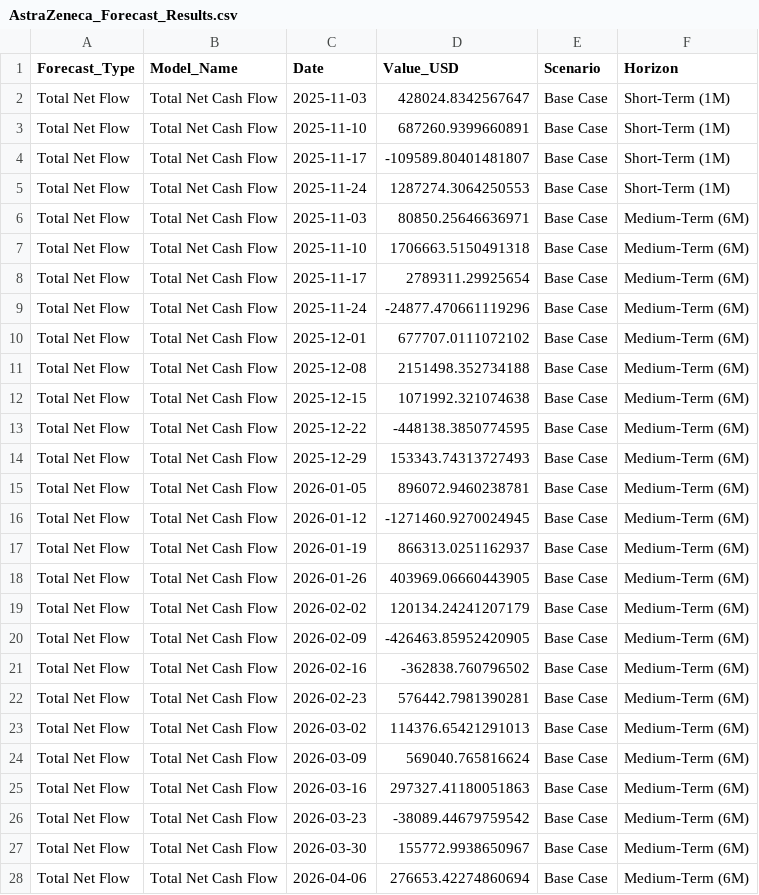
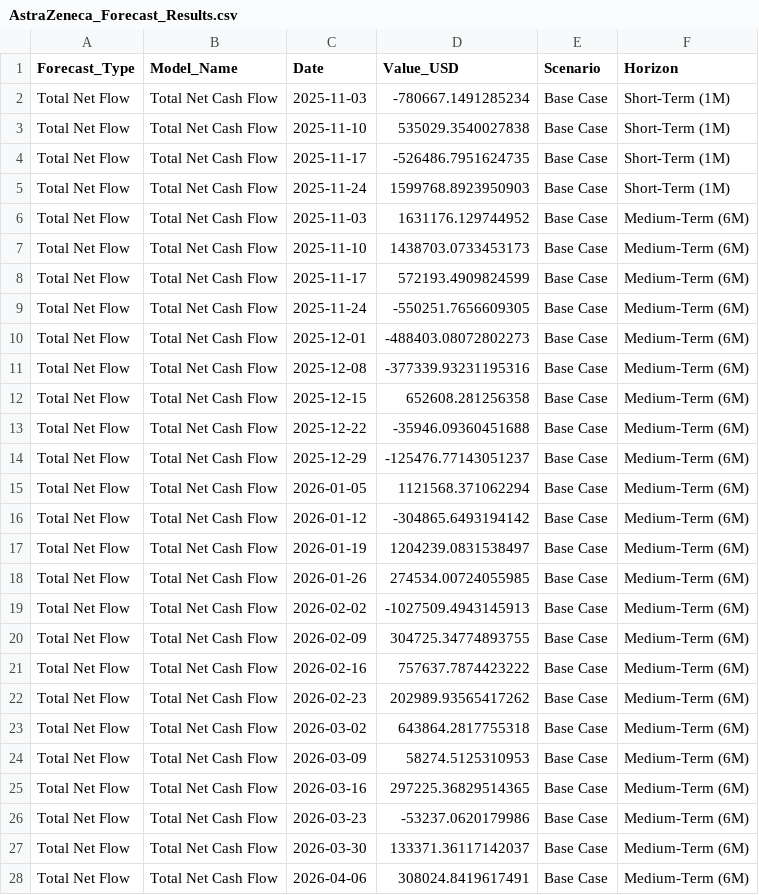
Before and after one commit to iztzx/DATATHON25, a CSV file: AstraZeneca_Forecast_Results.csv, drawn as a sheet; only a part is shown; the diff covers the shown part only.

```diff
--- a/AstraZeneca_Forecast_Results.csv
+++ b/AstraZeneca_Forecast_Results.csv
@@ -1,28 +1,28 @@
 Forecast_Type,Model_Name,Date,Value_USD,Scenario,Horizon
-Total Net Flow,Total Net Cash Flow,2025-11-03,428024.8342567647,Base Case,Short-Term (1M)
-Total Net Flow,Total Net Cash Flow,2025-11-10,687260.9399660891,Base Case,Short-Term (1M)
-Total Net Flow,Total Net Cash Flow,2025-11-17,-109589.80401481807,Base Case,Short-Term (1M)
-Total Net Flow,Total Net Cash Flow,2025-11-24,1287274.3064250553,Base Case,Short-Term (1M)
-Total Net Flow,Total Net Cash Flow,2025-11-03,80850.25646636971,Base Case,Medium-Term (6M)
-Total Net Flow,Total Net Cash Flow,2025-11-10,1706663.5150491318,Base Case,Medium-Term (6M)
-Total Net Flow,Total Net Cash Flow,2025-11-17,2789311.29925654,Base Case,Medium-Term (6M)
-Total Net Flow,Total Net Cash Flow,2025-11-24,-24877.470661119296,Base Case,Medium-Term (6M)
-Total Net Flow,Total Net Cash Flow,2025-12-01,677707.0111072102,Base Case,Medium-Term (6M)
-Total Net Flow,Total Net Cash Flow,2025-12-08,2151498.352734188,Base Case,Medium-Term (6M)
-Total Net Flow,Total Net Cash Flow,2025-12-15,1071992.321074638,Base Case,Medium-Term (6M)
-Total Net Flow,Total Net Cash Flow,2025-12-22,-448138.3850774595,Base Case,Medium-Term (6M)
-Total Net Flow,Total Net Cash Flow,2025-12-29,153343.74313727493,Base Case,Medium-Term (6M)
-Total Net Flow,Total Net Cash Flow,2026-01-05,896072.9460238781,Base Case,Medium-Term (6M)
-Total Net Flow,Total Net Cash Flow,2026-01-12,-1271460.9270024945,Base Case,Medium-Term (6M)
-Total Net Flow,Total Net Cash Flow,2026-01-19,866313.0251162937,Base Case,Medium-Term (6M)
-Total Net Flow,Total Net Cash Flow,2026-01-26,403969.06660443905,Base Case,Medium-Term (6M)
-Total Net Flow,Total Net Cash Flow,2026-02-02,120134.24241207179,Base Case,Medium-Term (6M)
-Total Net Flow,Total Net Cash Flow,2026-02-09,-426463.85952420905,Base Case,Medium-Term (6M)
-Total Net Flow,Total Net Cash Flow,2026-02-16,-362838.760796502,Base Case,Medium-Term (6M)
-Total Net Flow,Total Net Cash Flow,2026-02-23,576442.7981390281,Base Case,Medium-Term (6M)
-Total Net Flow,Total Net Cash Flow,2026-03-02,114376.65421291013,Base Case,Medium-Term (6M)
-Total Net Flow,Total Net Cash Flow,2026-03-09,569040.765816624,Base Case,Medium-Term (6M)
-Total Net Flow,Total Net Cash Flow,2026-03-16,297327.41180051863,Base Case,Medium-Term (6M)
-Total Net Flow,Total Net Cash Flow,2026-03-23,-38089.44679759542,Base Case,Medium-Term (6M)
-Total Net Flow,Total Net Cash Flow,2026-03-30,155772.9938650967,Base Case,Medium-Term (6M)
-Total Net Flow,Total Net Cash Flow,2026-04-06,276653.42274860694,Base Case,Medium-Term (6M)
+Total Net Flow,Total Net Cash Flow,2025-11-03,-780667.1491285234,Base Case,Short-Term (1M)
+Total Net Flow,Total Net Cash Flow,2025-11-10,535029.3540027838,Base Case,Short-Term (1M)
+Total Net Flow,Total Net Cash Flow,2025-11-17,-526486.7951624735,Base Case,Short-Term (1M)
+Total Net Flow,Total Net Cash Flow,2025-11-24,1599768.8923950903,Base Case,Short-Term (1M)
+Total Net Flow,Total Net Cash Flow,2025-11-03,1631176.129744952,Base Case,Medium-Term (6M)
+Total Net Flow,Total Net Cash Flow,2025-11-10,1438703.0733453173,Base Case,Medium-Term (6M)
+Total Net Flow,Total Net Cash Flow,2025-11-17,572193.4909824599,Base Case,Medium-Term (6M)
+Total Net Flow,Total Net Cash Flow,2025-11-24,-550251.7656609305,Base Case,Medium-Term (6M)
+Total Net Flow,Total Net Cash Flow,2025-12-01,-488403.08072802273,Base Case,Medium-Term (6M)
+Total Net Flow,Total Net Cash Flow,2025-12-08,-377339.93231195316,Base Case,Medium-Term (6M)
+Total Net Flow,Total Net Cash Flow,2025-12-15,652608.281256358,Base Case,Medium-Term (6M)
+Total Net Flow,Total Net Cash Flow,2025-12-22,-35946.09360451688,Base Case,Medium-Term (6M)
+Total Net Flow,Total Net Cash Flow,2025-12-29,-125476.77143051237,Base Case,Medium-Term (6M)
+Total Net Flow,Total Net Cash Flow,2026-01-05,1121568.371062294,Base Case,Medium-Term (6M)
+Total Net Flow,Total Net Cash Flow,2026-01-12,-304865.6493194142,Base Case,Medium-Term (6M)
+Total Net Flow,Total Net Cash Flow,2026-01-19,1204239.0831538497,Base Case,Medium-Term (6M)
+Total Net Flow,Total Net Cash Flow,2026-01-26,274534.00724055985,Base Case,Medium-Term (6M)
+Total Net Flow,Total Net Cash Flow,2026-02-02,-1027509.4943145913,Base Case,Medium-Term (6M)
+Total Net Flow,Total Net Cash Flow,2026-02-09,304725.34774893755,Base Case,Medium-Term (6M)
+Total Net Flow,Total Net Cash Flow,2026-02-16,757637.7874423222,Base Case,Medium-Term (6M)
+Total Net Flow,Total Net Cash Flow,2026-02-23,202989.93565417262,Base Case,Medium-Term (6M)
+Total Net Flow,Total Net Cash Flow,2026-03-02,643864.2817755318,Base Case,Medium-Term (6M)
+Total Net Flow,Total Net Cash Flow,2026-03-09,58274.5125310953,Base Case,Medium-Term (6M)
+Total Net Flow,Total Net Cash Flow,2026-03-16,297225.36829514365,Base Case,Medium-Term (6M)
+Total Net Flow,Total Net Cash Flow,2026-03-23,-53237.0620179986,Base Case,Medium-Term (6M)
+Total Net Flow,Total Net Cash Flow,2026-03-30,133371.36117142037,Base Case,Medium-Term (6M)
+Total Net Flow,Total Net Cash Flow,2026-04-06,308024.8419617491,Base Case,Medium-Term (6M)
```
Also changed, not shown: 113 edited cells elsewhere in this file, 4 other files.
